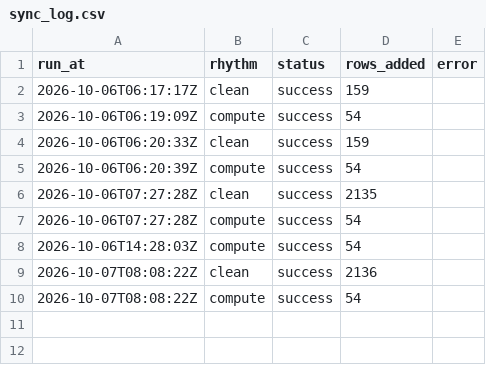
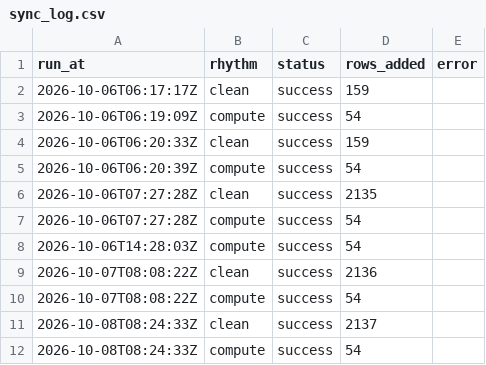
Before and after one commit to tienspz/AICOR, a CSV file: data/processed/sync_log.csv, drawn as a sheet; the diff names each change by its address in the sheet, - before the commit and + after, or states it on an @@ line.

```diff
--- a/data/processed/sync_log.csv
+++ b/data/processed/sync_log.csv
+row 11: 2026-10-08T08:24:33Z | clean | success | 2137
+row 12: 2026-10-08T08:24:33Z | compute | success | 54
```
Also changed, not shown: data/cleaned/stock_msft_clean.csv, 5 other files.
